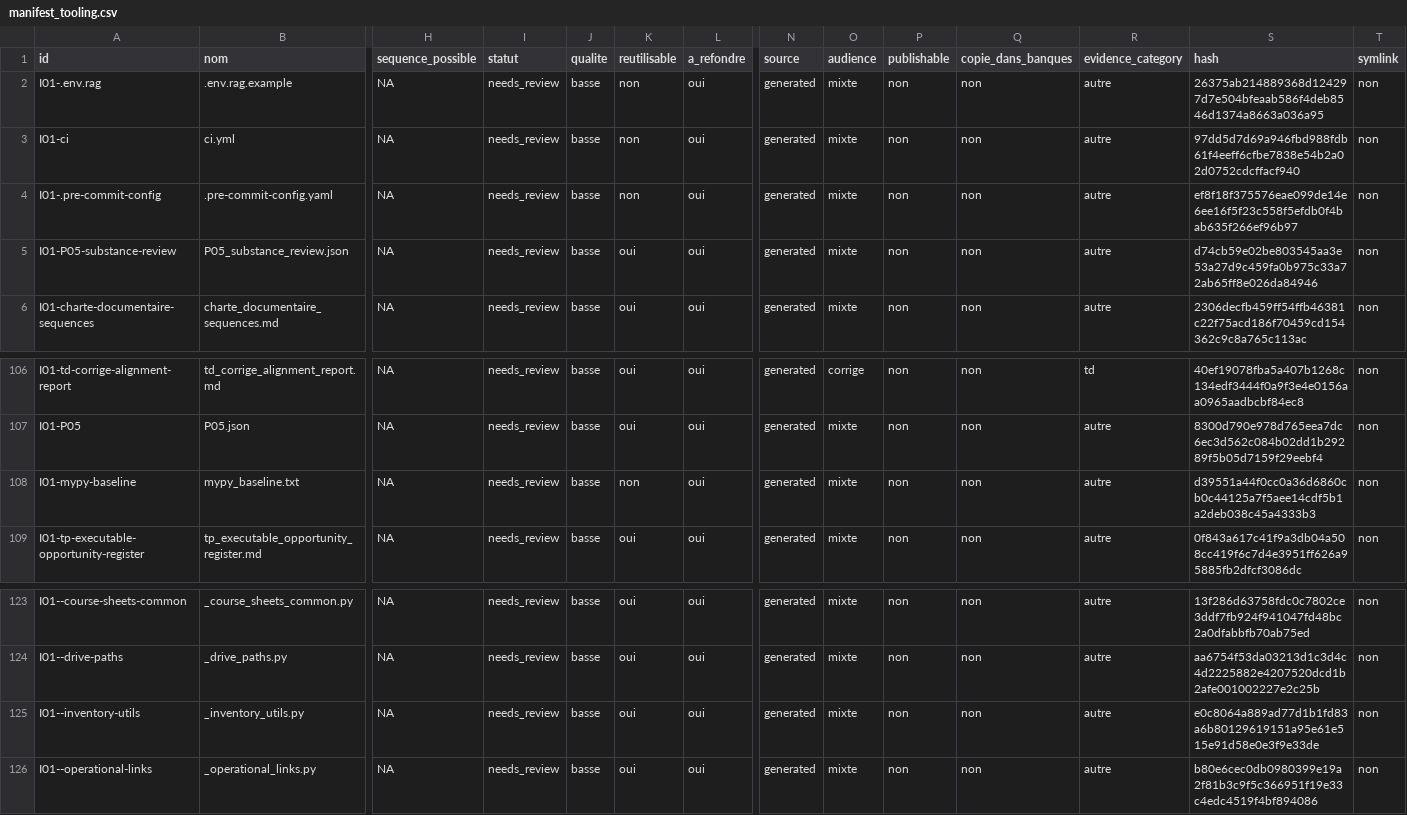
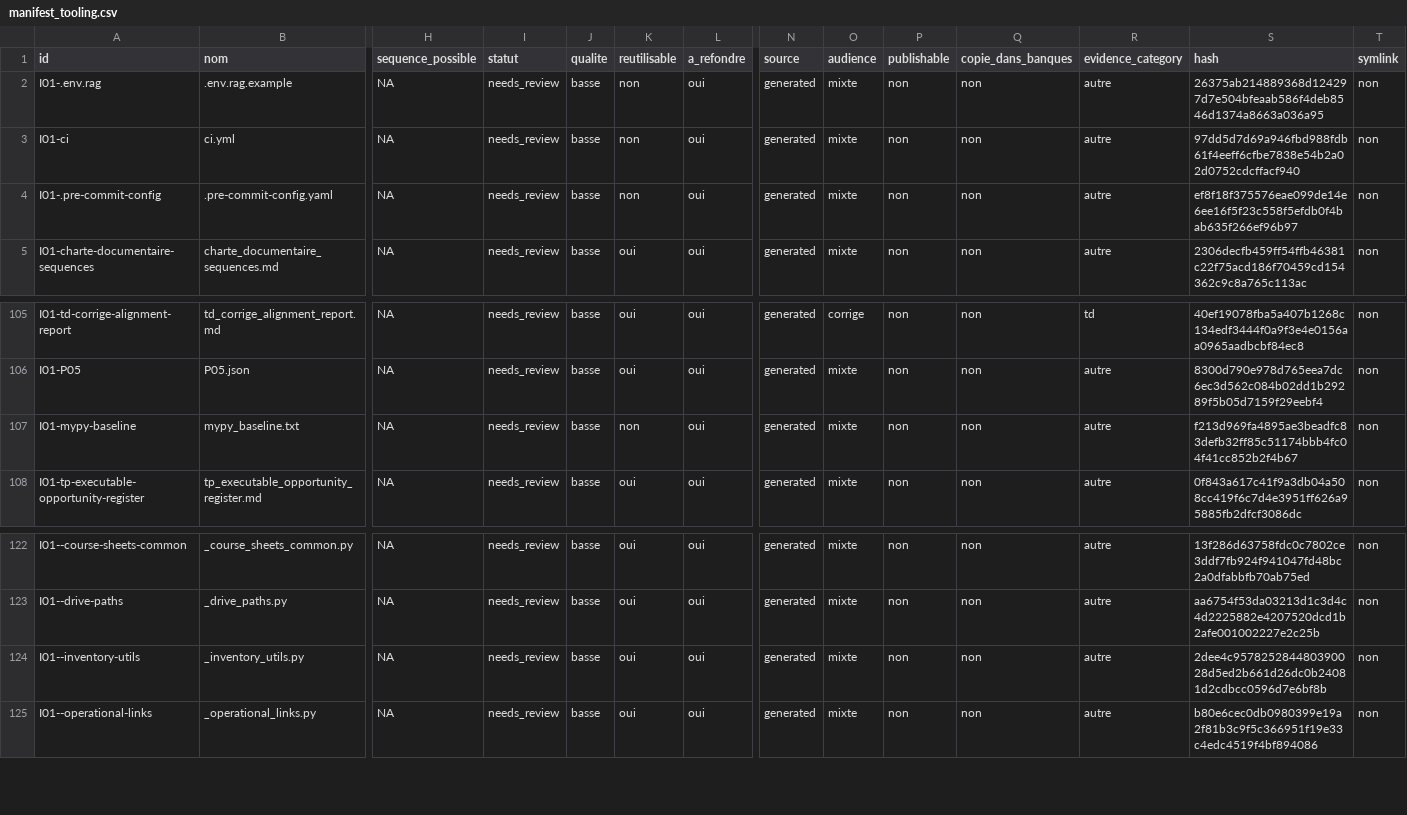
Before and after one commit to cyranoaladin/NSI, a CSV file: manifest_tooling.csv, drawn as a sheet; only a part is shown, gaps mark what is left out; removed rows and columns are numbered as before the commit, all else as after; rows hold the shown columns only; the diff names each change by its address in the sheet, - before the commit and + after, or states it on an @@ line.

```diff
--- a/manifest_tooling.csv
+++ b/manifest_tooling.csv
-row 5: I01-P05-substance-review | P05_substance_review.json | NA | needs_review | basse | oui | oui | generated | mixte | non | non | autre | d74cb59e02be803545aa3e53a27d9c459fa0b975c33a72ab65ff8e026da84946 | non
-S107 (hash): d39551a44f0cc0a36d6860cb0c44125a7f5aee14cdf5b1a2deb038c45a4333b3
+S107 (hash): f213d969fa4895ae3beadfc83defb32ff85c51174bbb4fc04f41cc852b2f4b67
-S124 (hash): e0c8064a889ad77d1b1fd83a6b80129619151a95e61e515e91d58e0e3f9e33de
+S124 (hash): 2dee4c957825284480390028d5ed2b661d26dc0b24081d2cdbcc0596d7e6bf8b
```
Also changed, not shown: 3 other files.
